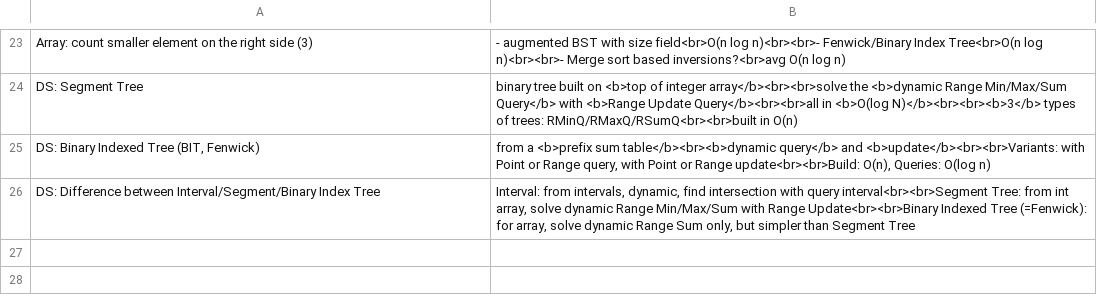
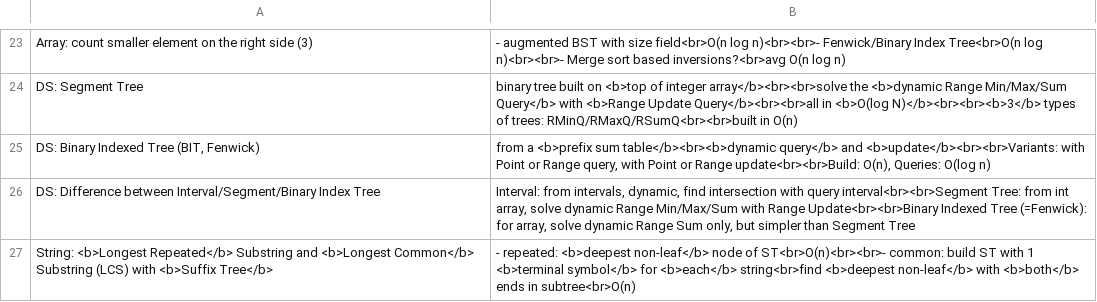
Before and after one commit to mirabl/j, a TSV file: anki/all-4.tsv, drawn as a sheet; only a part is shown, gaps mark what is left out.

```diff
--- a/anki/all-4.tsv
+++ b/anki/all-4.tsv
@@ -26 +26,2 @@ DS: Binary Indexed Tree (BIT, Fenwick)	from a <b>prefix sum table</b><br><b>dyna
 DS: Difference between Interval/Segment/Binary Index Tree	Interval: from intervals, dynamic, find intersection with query interval<br><br>Segment Tree: from int array, solve dynamic Range Min/Max/Sum with Range Update<br><br>Binary Indexed Tree (=Fenwick): for array, solve dynamic Range Sum only, but simpler than Segment Tree
+String: <b>Longest Repeated</b> Substring and <b>Longest Common</b> Substring (LCS) with <b>Suffix Tree</b>	- repeated: <b>deepest non-leaf</b> node of ST<br>O(n)<br><br>- common: build ST with 1 <b>terminal symbol</b> for <b>each</b> string<br>find <b>deepest non-leaf</b> with <b>both</b> ends in subtree<br>O(n)
```
Also changed, not shown: anki/all-2.tsv, anki/all-3.tsv, 1 other file.
